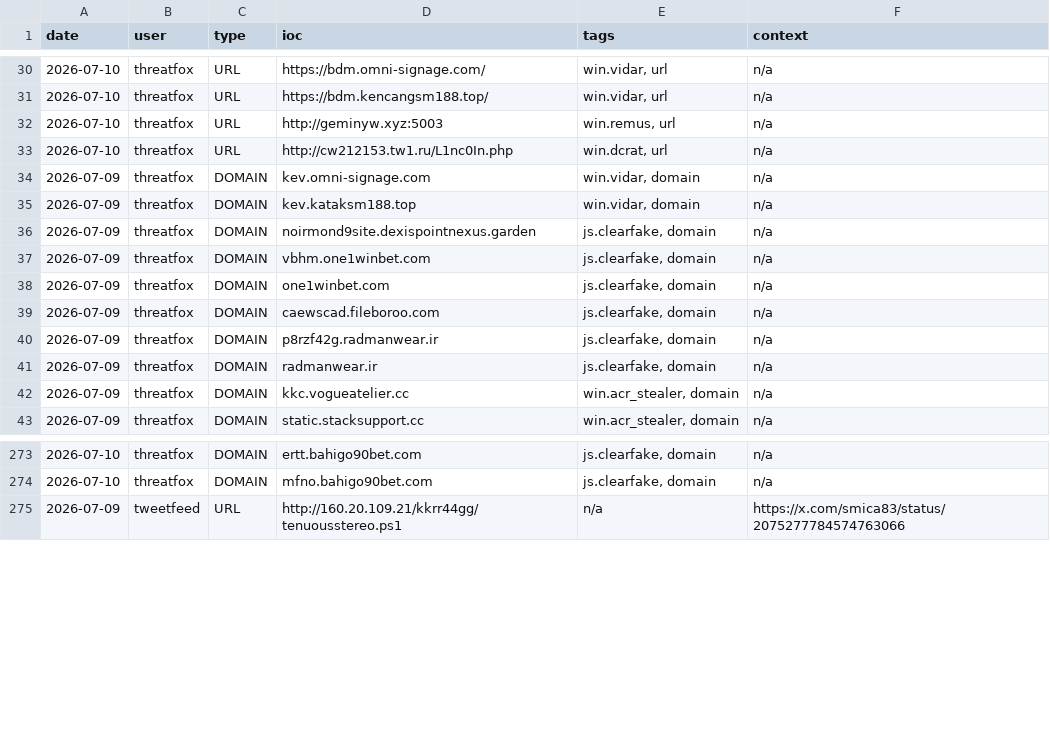
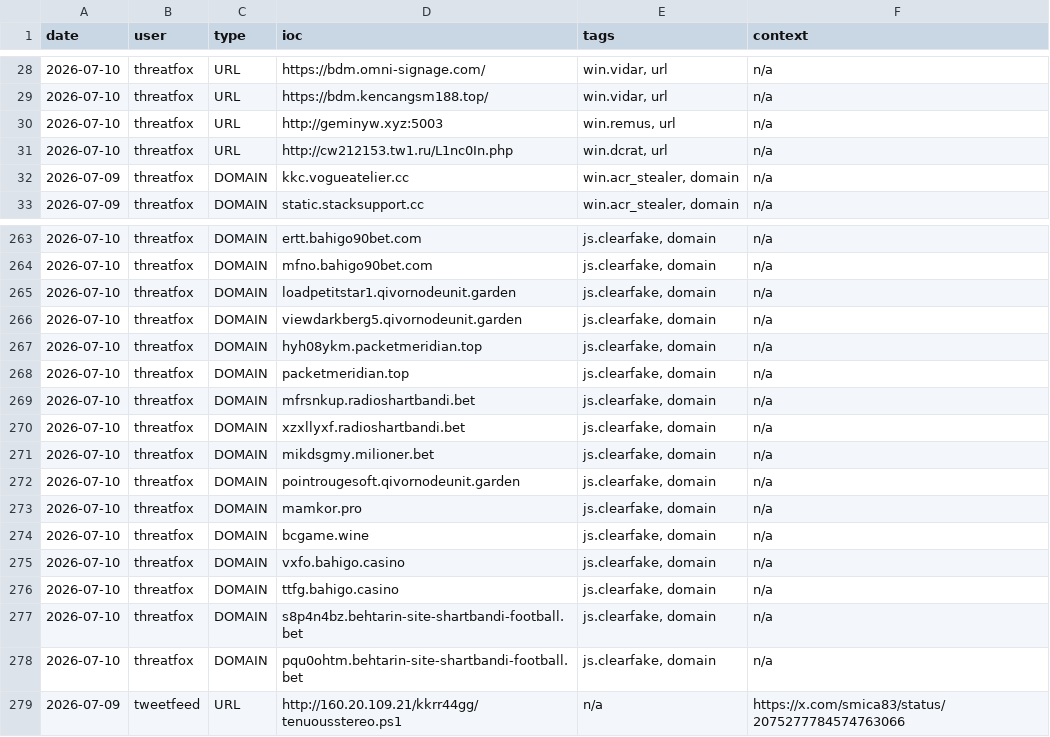
Before and after one commit to Adi-Lyt/vigia-ioc-feed, a CSV file: iocs/today.csv, drawn as a sheet; only a part is shown, gaps mark what is left out; removed rows and columns are numbered as before the commit, all else as after; the diff covers the shown part only; the diff names each change by its address in the sheet, - before the commit and + after, or states it on an @@ line.

Commit message:
chore: update IoC feed 2026-07-10 18:09 UTC

```diff
--- a/iocs/today.csv
+++ b/iocs/today.csv
-row 34: 2026-07-09 | threatfox | DOMAIN | kev.omni-signage.com | win.vidar, domain | n/a
-row 35: 2026-07-09 | threatfox | DOMAIN | kev.kataksm188.top | win.vidar, domain | n/a
-row 36: 2026-07-09 | threatfox | DOMAIN | noirmond9site.dexispointnexus.garden | js.clearfake, domain | n/a
-row 37: 2026-07-09 | threatfox | DOMAIN | vbhm.one1winbet.com | js.clearfake, domain | n/a
-row 38: 2026-07-09 | threatfox | DOMAIN | one1winbet.com | js.clearfake, domain | n/a
-row 39: 2026-07-09 | threatfox | DOMAIN | caewscad.fileboroo.com | js.clearfake, domain | n/a
-row 40: 2026-07-09 | threatfox | DOMAIN | p8rzf42g.radmanwear.ir | js.clearfake, domain | n/a
-row 41: 2026-07-09 | threatfox | DOMAIN | radmanwear.ir | js.clearfake, domain | n/a
+row 265: 2026-07-10 | threatfox | DOMAIN | loadpetitstar1.qivornodeunit.garden | js.clearfake, domain | n/a
+row 266: 2026-07-10 | threatfox | DOMAIN | viewdarkberg5.qivornodeunit.garden | js.clearfake, domain | n/a
+row 267: 2026-07-10 | threatfox | DOMAIN | hyh08ykm.packetmeridian.top | js.clearfake, domain | n/a
+row 268: 2026-07-10 | threatfox | DOMAIN | packetmeridian.top | js.clearfake, domain | n/a
+row 269: 2026-07-10 | threatfox | DOMAIN | mfrsnkup.radioshartbandi.bet | js.clearfake, domain | n/a
+row 270: 2026-07-10 | threatfox | DOMAIN | xzxllyxf.radioshartbandi.bet | js.clearfake, domain | n/a
+row 271: 2026-07-10 | threatfox | DOMAIN | mikdsgmy.milioner.bet | js.clearfake, domain | n/a
+row 272: 2026-07-10 | threatfox | DOMAIN | pointrougesoft.qivornodeunit.garden | js.clearfake, domain | n/a
+row 273: 2026-07-10 | threatfox | DOMAIN | mamkor.pro | js.clearfake, domain | n/a
+row 274: 2026-07-10 | threatfox | DOMAIN | bcgame.wine | js.clearfake, domain | n/a
+row 275: 2026-07-10 | threatfox | DOMAIN | vxfo.bahigo.casino | js.clearfake, domain | n/a
+row 276: 2026-07-10 | threatfox | DOMAIN | ttfg.bahigo.casino | js.clearfake, domain | n/a
+row 277: 2026-07-10 | threatfox | DOMAIN | s8p4n4bz.behtarin-site-shartbandi-football.bet | js.clearfake, domain | n/a
+row 278: 2026-07-10 | threatfox | DOMAIN | pqu0ohtm.behtarin-site-shartbandi-football.bet | js.clearfake, domain | n/a
```
Also changed, not shown: 2 removed rows elsewhere in this file.
